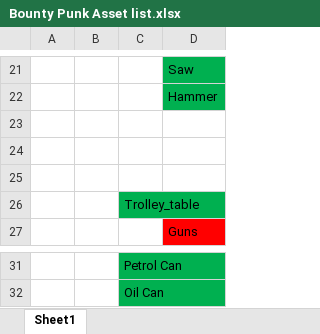
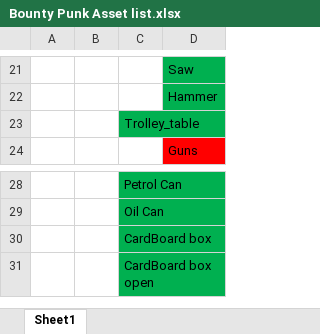
Before and after one commit to optimus2399/Bounty-Punk, an Excel workbook: Game Document/Game Documents/Bounty Punk Asset list.xlsx, sheet Sheet1, drawn as a sheet; only a part is shown, gaps mark what is left out; values as stored, in another font and other column widths than the file's, no borders; removed rows and columns are numbered as before the commit, all else as after; the diff names each change by its address in the sheet, - before the commit and + after, or states it on an @@ line.

Commit message:
update

```diff
--- a/Game Document/Game Documents/Bounty Punk Asset list.xlsx (sheet Sheet1)
+++ b/Game Document/Game Documents/Bounty Punk Asset list.xlsx (sheet Sheet1)
-row 23: (empty)
-row 24: (empty)
-row 25: (empty)
+row 30:  |  | CardBoard box
+row 31:  |  | CardBoard box open
```
